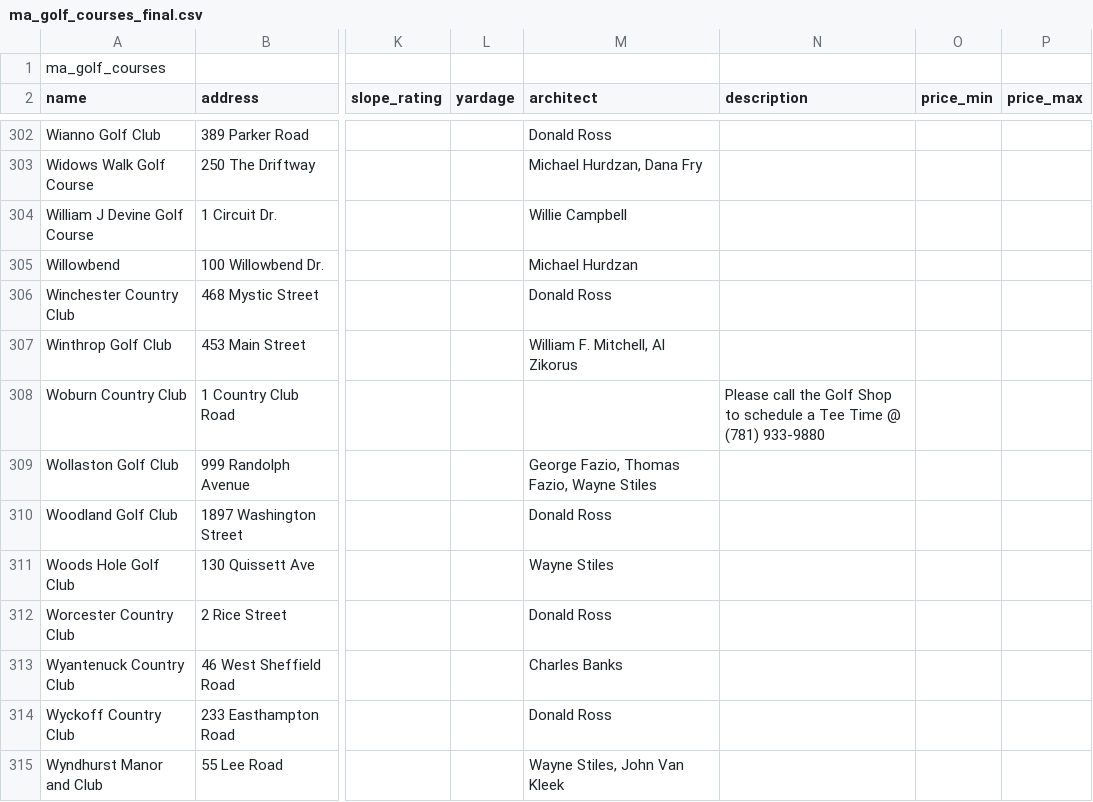
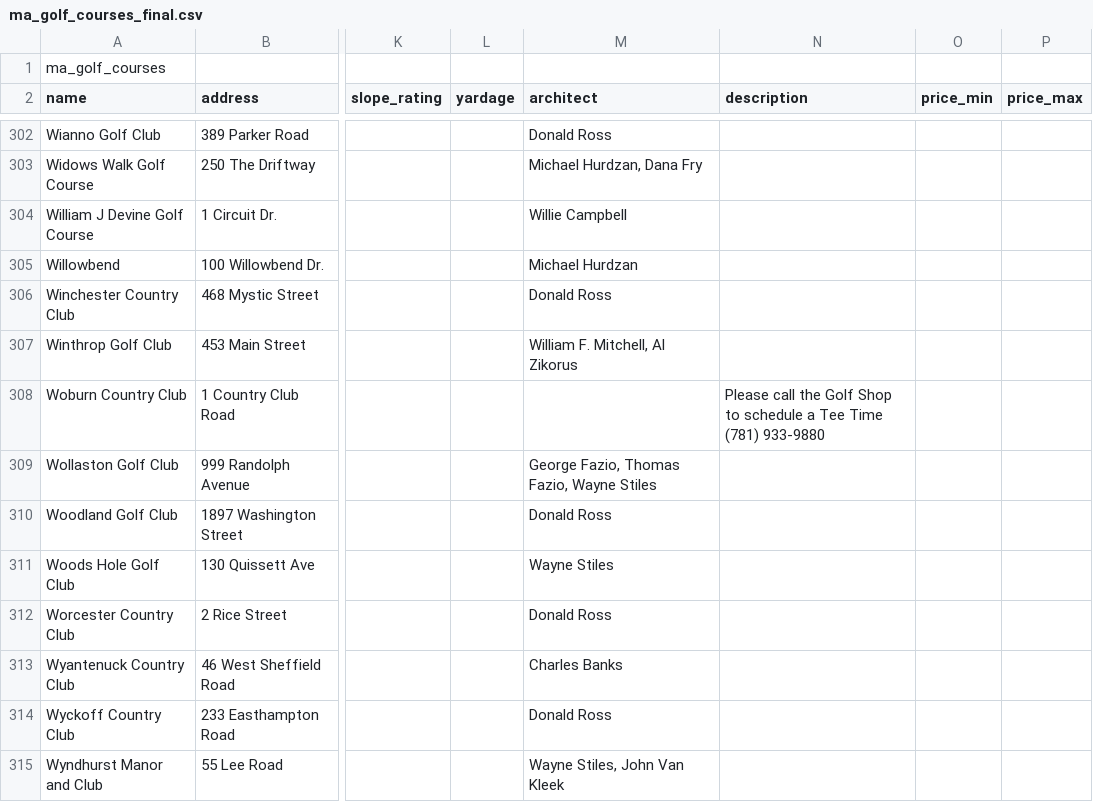
Before and after one commit to jcampion10/ma-golf, a CSV file: ma_golf_courses_final.csv, drawn as a sheet; only a part is shown, gaps mark what is left out; ↵ is a line break in a cell; the diff names each change by its address in the sheet, - before the commit and + after, or states it on an @@ line.

Commit message:
Update ma_golf_courses_final.csv

```diff
--- a/ma_golf_courses_final.csv
+++ b/ma_golf_courses_final.csv
-N308 (description): …Tee Time @ ↵ (781) 933-9880
+N308 (description): …Tee Time (781) 933-9880
```
